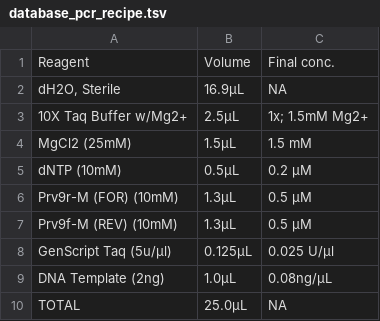
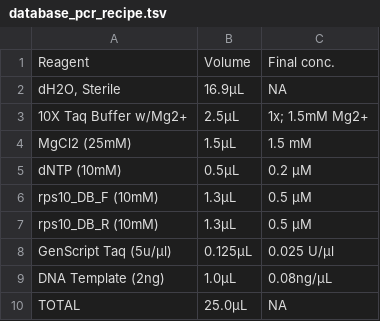
Before and after one commit to grunwaldlab/OomyceteDB, a TSV file: protocols/tables/database_pcr_recipe.tsv, drawn as a sheet.

```diff
--- a/protocols/tables/database_pcr_recipe.tsv
+++ b/protocols/tables/database_pcr_recipe.tsv
@@ -5,4 +5,4 @@ MgCl2 (25mM)	1.5µL	1.5 mM
 dNTP (10mM)	0.5µL	0.2 µM
-Prv9r-M (FOR) (10mM)	1.3µL	0.5 µM
-Prv9f-M (REV) (10mM)	1.3µL	0.5 µM
+rps10_DB_F (10mM)	1.3µL	0.5 µM
+rps10_DB_R (10mM)	1.3µL	0.5 µM
 GenScript Taq (5u/µl)	0.125µL	0.025 U/µl
```
Also changed, not shown: protocols/tables/metabarcoding_primer_mixing.tsv, 8 other files.
